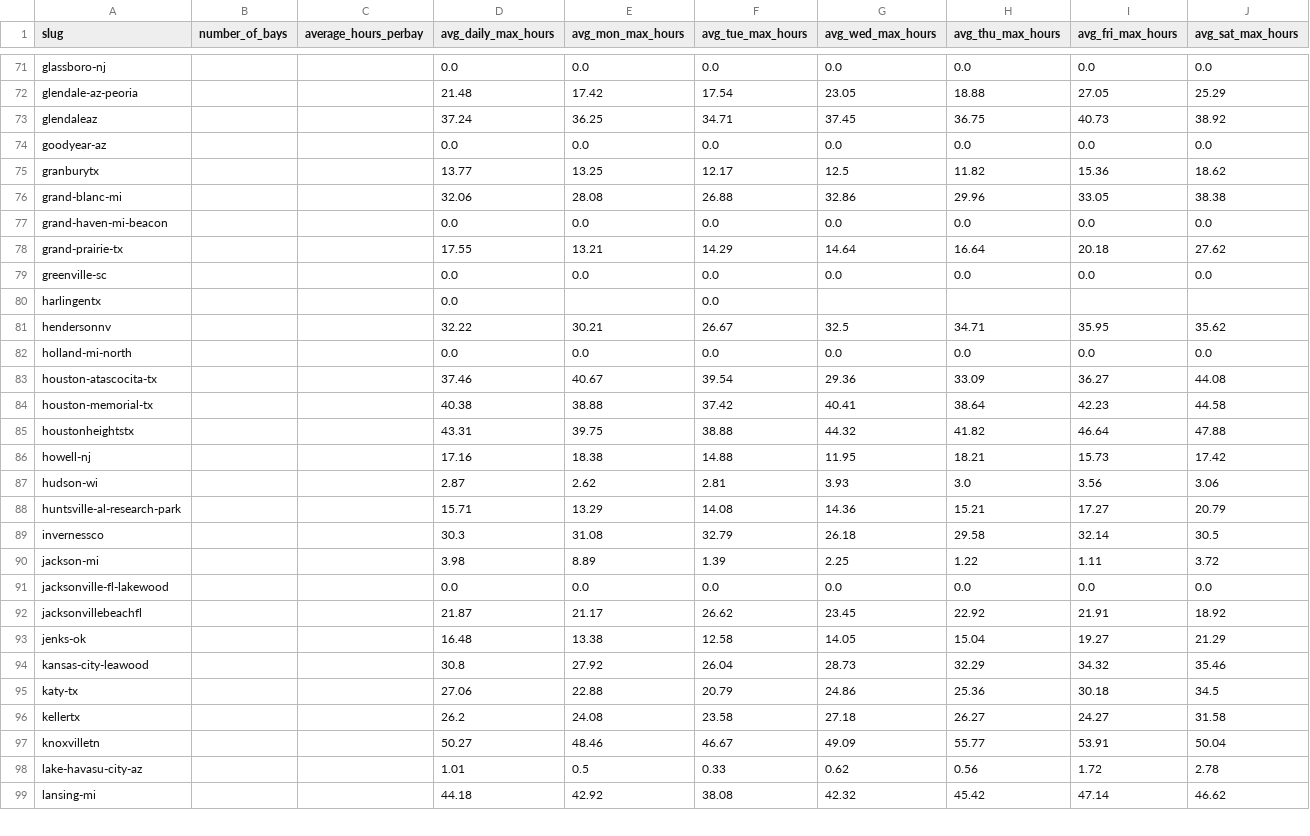
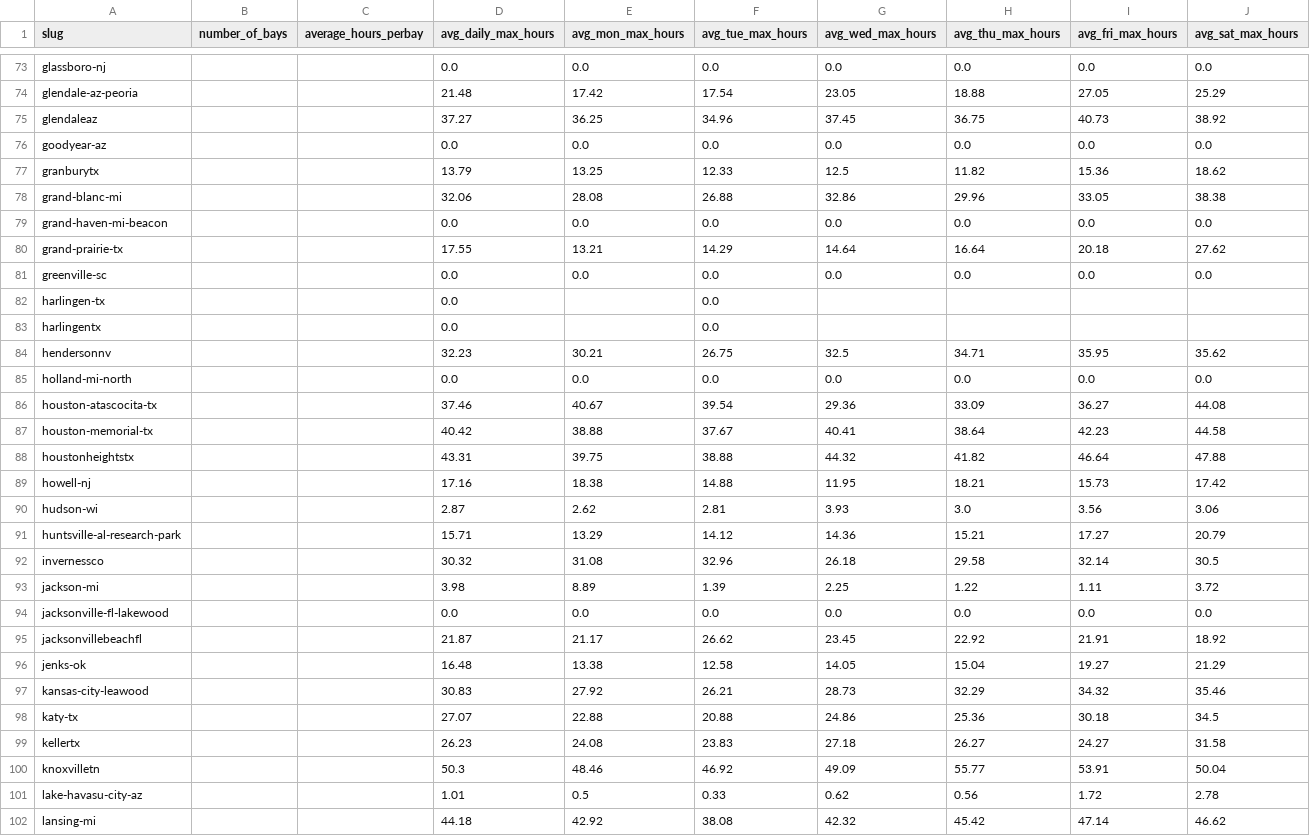
Before and after one commit to jwclark94/backninescrape, a CSV file: location_stats_daily_max.csv, drawn as a sheet; only a part is shown, gaps mark what is left out; addresses are those after the commit; rows hold the shown columns only; the diff covers the shown part only; the diff names each change by its address in the sheet, - before the commit and + after, or states it on an @@ line.

```diff
--- a/location_stats_daily_max.csv
+++ b/location_stats_daily_max.csv
-D75 (avg_daily_max_hours): 37.24
+D75 (avg_daily_max_hours): 37.27
-F75 (avg_tue_max_hours): 34.71
+F75 (avg_tue_max_hours): 34.96
-D77 (avg_daily_max_hours): 13.77
+D77 (avg_daily_max_hours): 13.79
-F77 (avg_tue_max_hours): 12.17
+F77 (avg_tue_max_hours): 12.33
+row 82: harlingen-tx |  |  | 0.0 |  | 0.0
-D84 (avg_daily_max_hours): 32.22
+D84 (avg_daily_max_hours): 32.23
-F84 (avg_tue_max_hours): 26.67
+F84 (avg_tue_max_hours): 26.75
-D87 (avg_daily_max_hours): 40.38
+D87 (avg_daily_max_hours): 40.42
-F87 (avg_tue_max_hours): 37.42
+F87 (avg_tue_max_hours): 37.67
-F91 (avg_tue_max_hours): 14.08
+F91 (avg_tue_max_hours): 14.12
-D92 (avg_daily_max_hours): 30.3
+D92 (avg_daily_max_hours): 30.32
-F92 (avg_tue_max_hours): 32.79
+F92 (avg_tue_max_hours): 32.96
-D97 (avg_daily_max_hours): 30.8
+D97 (avg_daily_max_hours): 30.83
-F97 (avg_tue_max_hours): 26.04
+F97 (avg_tue_max_hours): 26.21
-D98 (avg_daily_max_hours): 27.06
+D98 (avg_daily_max_hours): 27.07
-F98 (avg_tue_max_hours): 20.79
+F98 (avg_tue_max_hours): 20.88
-D99 (avg_daily_max_hours): 26.2
+D99 (avg_daily_max_hours): 26.23
-F99 (avg_tue_max_hours): 23.58
+F99 (avg_tue_max_hours): 23.83
-D100 (avg_daily_max_hours): 50.27
+D100 (avg_daily_max_hours): 50.3
-F100 (avg_tue_max_hours): 46.67
+F100 (avg_tue_max_hours): 46.92
```
Also changed, not shown: 2 added rows and 114 edited cells elsewhere in this file, 1 other file.
